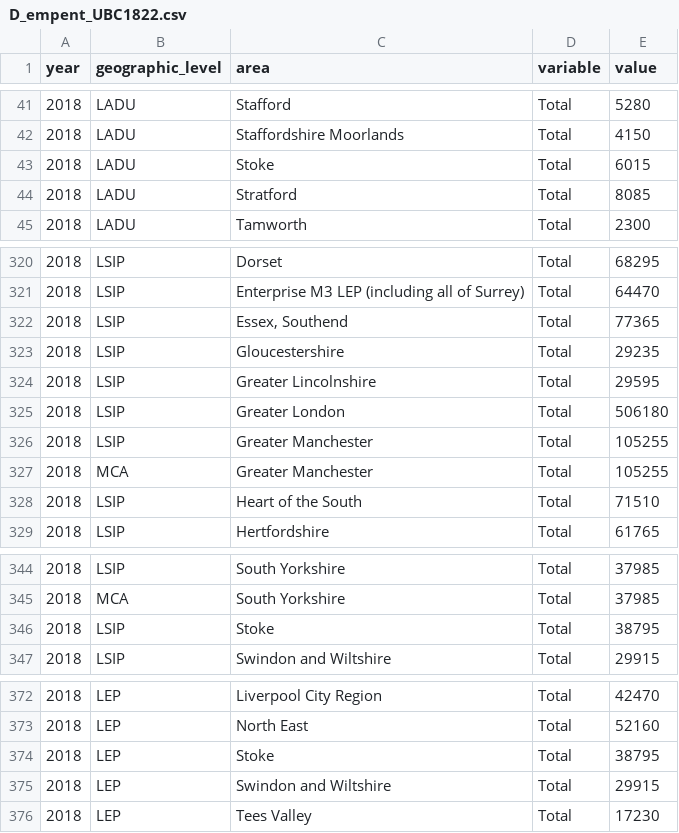
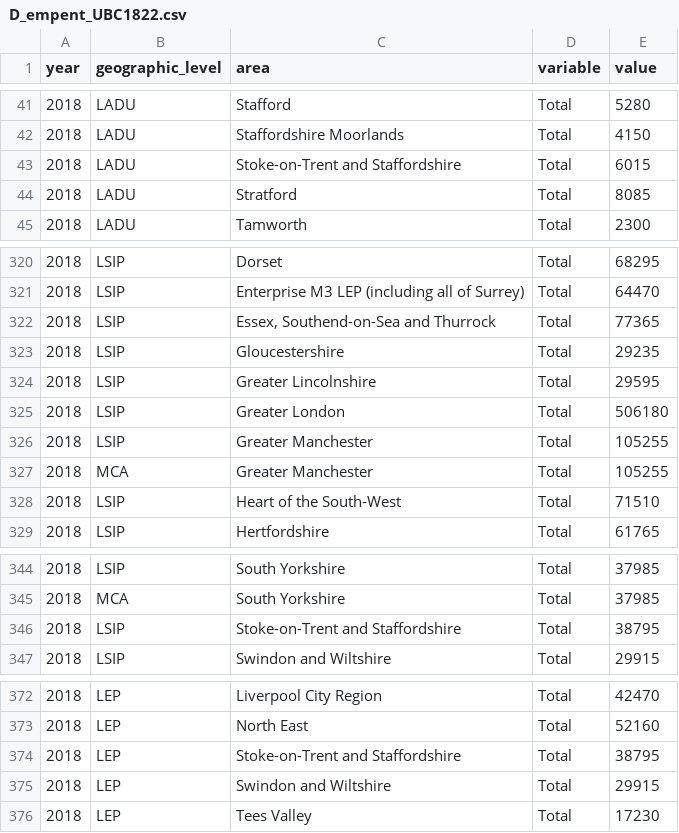
Before and after one commit to dfe-analytical-services/lsip_dashboard, a CSV file: Data/AppData/D_empent_UBC1822.csv, drawn as a sheet; only a part is shown, gaps mark what is left out; the diff covers the shown part only.

```diff
--- a/Data/AppData/D_empent_UBC1822.csv
+++ b/Data/AppData/D_empent_UBC1822.csv
@@ -42,3 +42,3 @@
 "2018","LADU","Staffordshire Moorlands","Total","4150"
-"2018","LADU","Stoke","Total","6015"
+"2018","LADU","Stoke-on-Trent and Staffordshire","Total","6015"
 "2018","LADU","Stratford","Total","8085"
@@ -321,3 +321,3 @@
 "2018","LSIP","Enterprise M3 LEP (including all of Surrey)","Total","64470"
-"2018","LSIP","Essex, Southend","Total","77365"
+"2018","LSIP","Essex, Southend-on-Sea and Thurrock","Total","77365"
 "2018","LSIP","Gloucestershire","Total","29235"
@@ -327,3 +327,3 @@
 "2018","MCA","Greater Manchester","Total","105255"
-"2018","LSIP","Heart of the South","Total","71510"
+"2018","LSIP","Heart of the South-West","Total","71510"
 "2018","LSIP","Hertfordshire","Total","61765"
@@ -345,3 +345,3 @@
 "2018","MCA","South Yorkshire","Total","37985"
-"2018","LSIP","Stoke","Total","38795"
+"2018","LSIP","Stoke-on-Trent and Staffordshire","Total","38795"
 "2018","LSIP","Swindon and Wiltshire","Total","29915"
@@ -373,3 +373,3 @@
 "2018","LEP","North East","Total","52160"
-"2018","LEP","Stoke","Total","38795"
+"2018","LEP","Stoke-on-Trent and Staffordshire","Total","38795"
 "2018","LEP","Swindon and Wiltshire","Total","29915"
```
Also changed, not shown: 120 edited cells elsewhere in this file, Data/AppData/C_EmpOcc_APS1721.csv, Data/AppData/D_EmpOcc_APS1721.csv, 1 other file.
